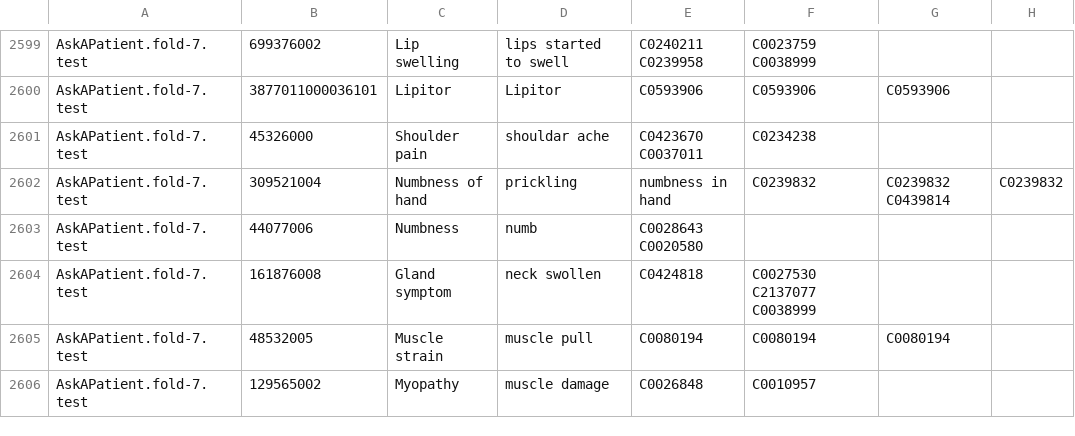
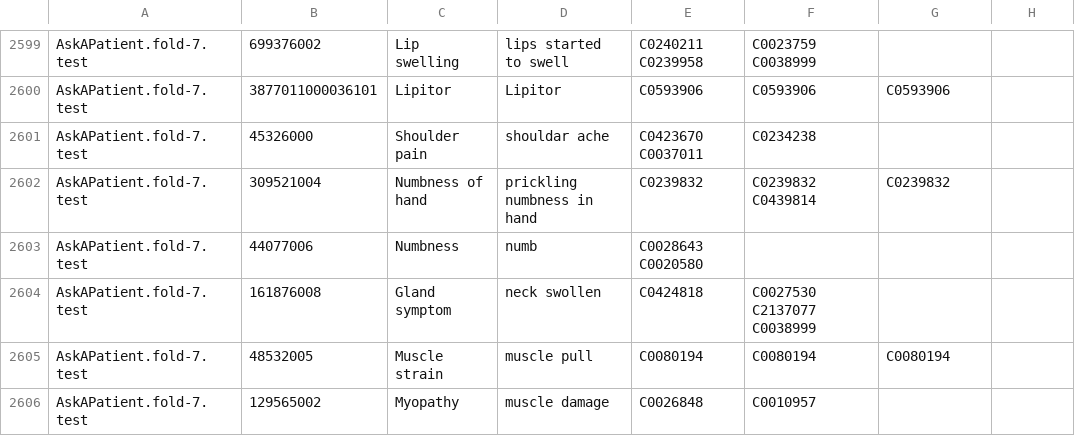
Before and after one commit to Gilyazova-Enzhe/CSV_, a CSV file: 2.csv, drawn as a sheet; only a part is shown, gaps mark what is left out.

Commit message:
Update 2.csv

```diff
--- a/2.csv
+++ b/2.csv
@@ -2601,3 +2601,3 @@ AskAPatient.fold-7.test,3877011000036101,Lipitor,Lipitor,C0593906,C0593906,C0593
 AskAPatient.fold-7.test,45326000,Shoulder pain,shouldar ache,C0423670 C0037011,C0234238,
-AskAPatient.fold-7.test,309521004,Numbness of hand,prickling,numbness in hand,C0239832,C0239832 C0439814,C0239832
+AskAPatient.fold-7.test,309521004,Numbness of hand,prickling numbness in hand,C0239832,C0239832 C0439814,C0239832
 AskAPatient.fold-7.test,44077006,Numbness,numb,C0028643 C0020580,,
```
